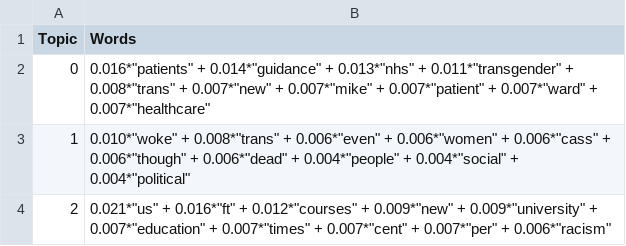
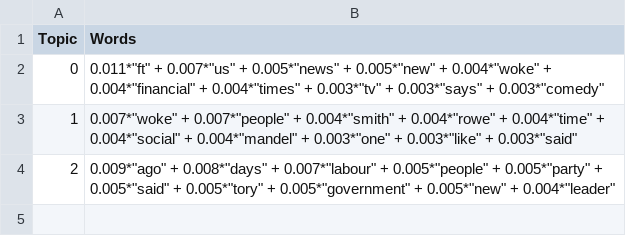
Before and after one commit to sd1522IC/Transparency-24, a CSV file: lda_topics.csv, drawn as a sheet.

```diff
--- a/lda_topics.csv
+++ b/lda_topics.csv
@@ -1,4 +1,4 @@
 Topic,Words
-0,"0.016*""patients"" + 0.014*""guidance"" + 0.013*""nhs"" + 0.011*""transgender"" + 0.008*""trans"" + 0.007*""new"" + 0.007*""mike"" + 0.007*""patient"" + 0.007*""ward"" + 0.007*""healthcare"""
-1,"0.010*""woke"" + 0.008*""trans"" + 0.006*""even"" + 0.006*""women"" + 0.006*""cass"" + 0.006*""though"" + 0.006*""dead"" + 0.004*""people"" + 0.004*""social"" + 0.004*""political"""
-2,"0.021*""us"" + 0.016*""ft"" + 0.012*""courses"" + 0.009*""new"" + 0.009*""university"" + 0.007*""education"" + 0.007*""times"" + 0.007*""cent"" + 0.007*""per"" + 0.006*""racism"""
+0,"0.011*""ft"" + 0.007*""us"" + 0.005*""news"" + 0.005*""new"" + 0.004*""woke"" + 0.004*""financial"" + 0.004*""times"" + 0.003*""tv"" + 0.003*""says"" + 0.003*""comedy"""
+1,"0.007*""woke"" + 0.007*""people"" + 0.004*""smith"" + 0.004*""rowe"" + 0.004*""time"" + 0.004*""social"" + 0.004*""mandel"" + 0.003*""one"" + 0.003*""like"" + 0.003*""said"""
+2,"0.009*""ago"" + 0.008*""days"" + 0.007*""labour"" + 0.005*""people"" + 0.005*""party"" + 0.005*""said"" + 0.005*""tory"" + 0.005*""government"" + 0.005*""new"" + 0.004*""leader"""
```
Also changed, not shown: 1 other file.
